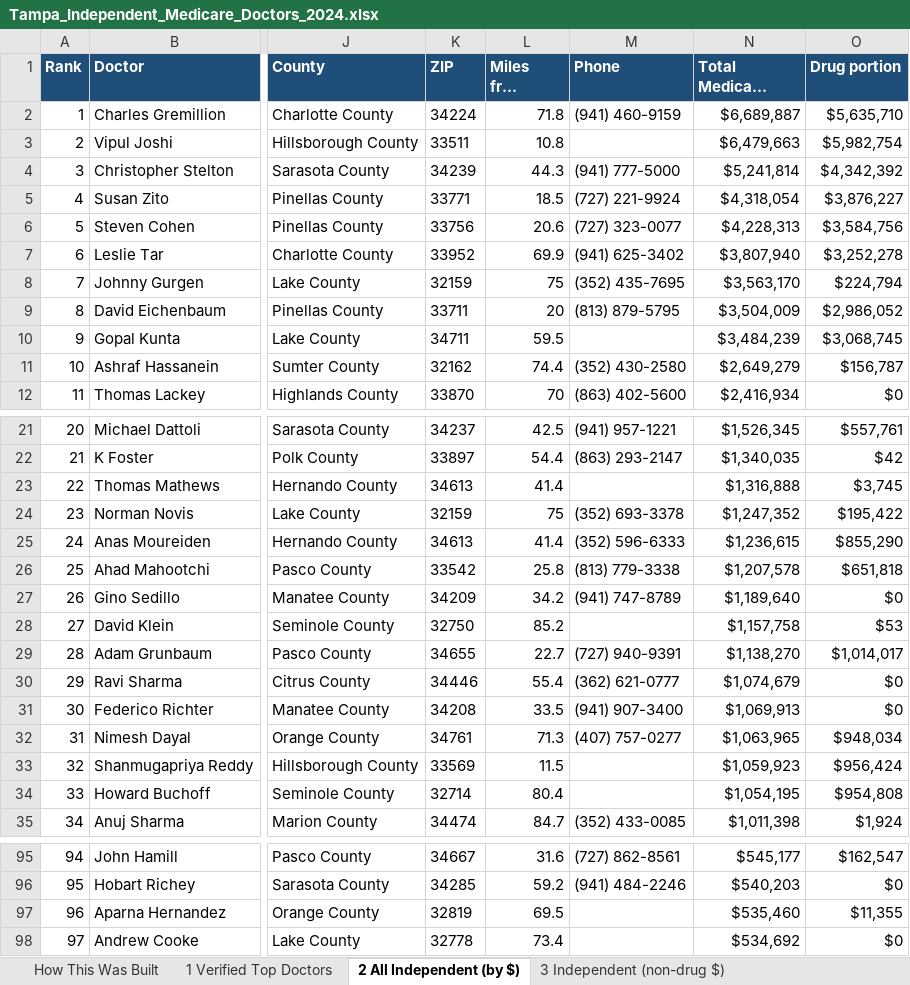
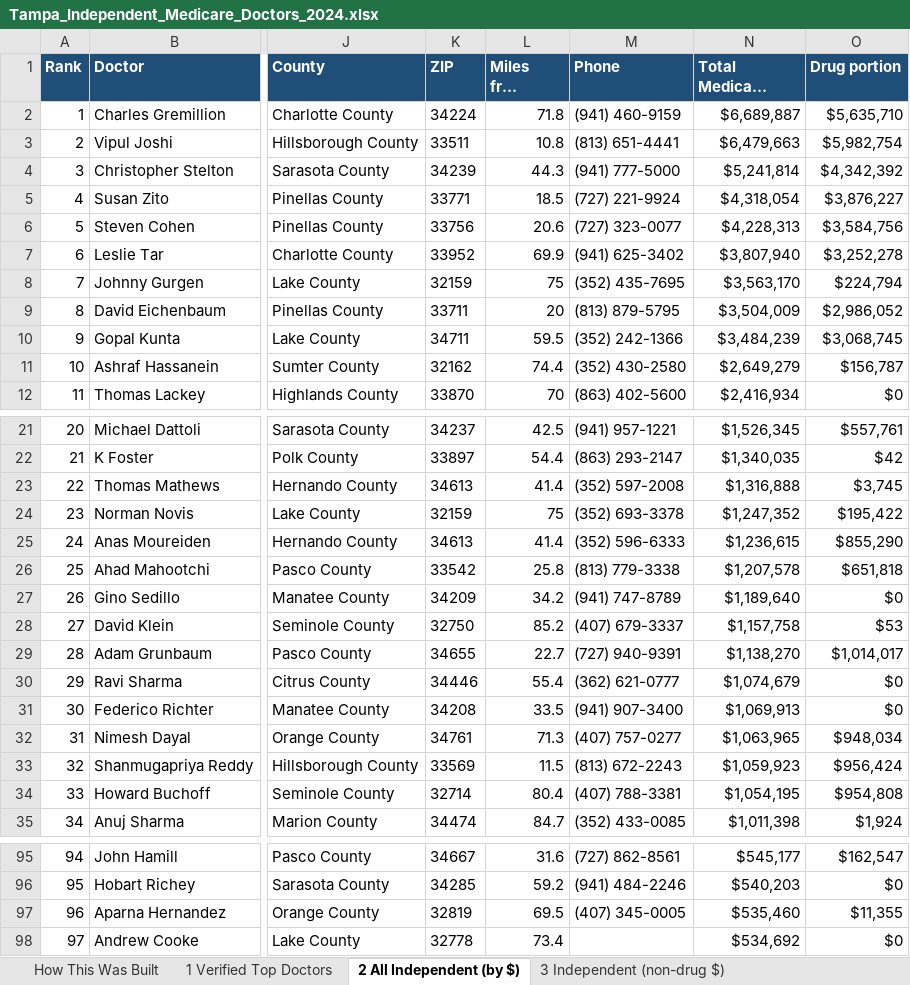
Before and after one commit to bagbruno/bruno, an Excel workbook: tampa-medicare/Tampa_Independent_Medicare_Doctors_2024.xlsx, sheet 2 All Independent (by $), drawn as a sheet; only a part is shown, gaps mark what is left out; long unchanged cells end in …; values as stored, in another font and other column widths than the file's, no borders; the diff covers the shown part only; the diff names each change by its address in the sheet, - before the commit and + after, or states it on an @@ line.

```diff
--- a/tampa-medicare/Tampa_Independent_Medicare_Doctors_2024.xlsx (sheet 2 All Independent (by $))
+++ b/tampa-medicare/Tampa_Independent_Medicare_Doctors_2024.xlsx (sheet 2 All Independent (by $))
-M3 (Phone): (empty)
+M3 (Phone): (813) 651-4441
-M10 (Phone): (empty)
+M10 (Phone): (352) 242-1366
-M23 (Phone): (empty)
+M23 (Phone): (352) 597-2008
-M28 (Phone): (empty)
+M28 (Phone): (407) 679-3337
-M33 (Phone): (empty)
+M33 (Phone): (813) 672-2243
-M34 (Phone): (empty)
+M34 (Phone): (407) 788-3381
-M97 (Phone): (empty)
+M97 (Phone): (407) 345-0005
```
Also changed, not shown: 1 edited cell elsewhere in this sheet, sheet 1 Verified Top Doctors, sheet 3 Independent (non-drug $), sheet 5 CCM Ranking – Practices, sheet 4 CCM Ranking – Clinicians, sheet 6 Small Private Groups.
